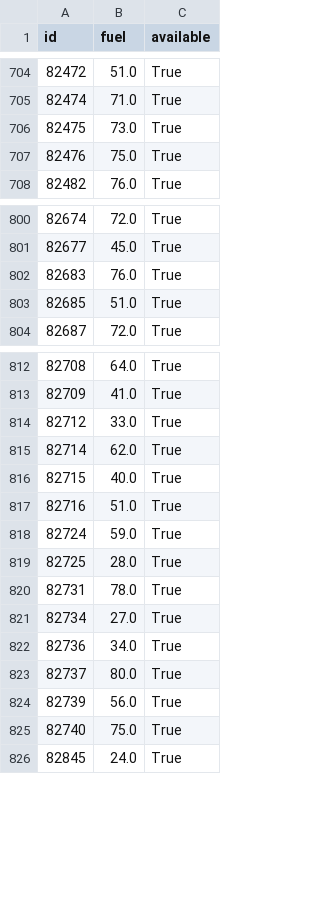
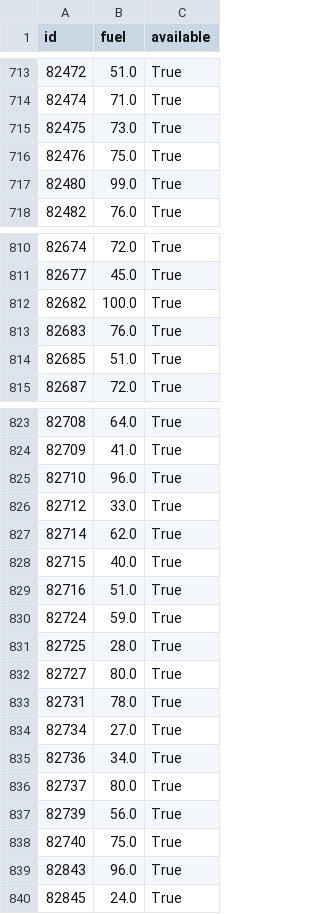
Before and after one commit to witoldprzygoda/traficar, a CSV file: data/last_state.csv, drawn as a sheet; only a part is shown, gaps mark what is left out; the diff covers the shown part only.

```diff
--- a/data/last_state.csv
+++ b/data/last_state.csv
@@ -707,2 +716,3 @@ id,fuel,available
 82476,75.0,True
+82480,99.0,True
 82482,76.0,True
@@ -801,2 +811,3 @@ id,fuel,available
 82677,45.0,True
+82682,100.0,True
 82683,76.0,True
@@ -813,2 +824,3 @@ id,fuel,available
 82709,41.0,True
+82710,96.0,True
 82712,33.0,True
@@ -819,2 +831,3 @@ id,fuel,available
 82725,28.0,True
+82727,80.0,True
 82731,78.0,True
@@ -825,2 +838,3 @@ id,fuel,available
 82740,75.0,True
+82843,96.0,True
 82845,24.0,True
```
Also changed, not shown: 14 added rows, 1 removed row and 1 edited cell elsewhere in this file, 1 other file.
